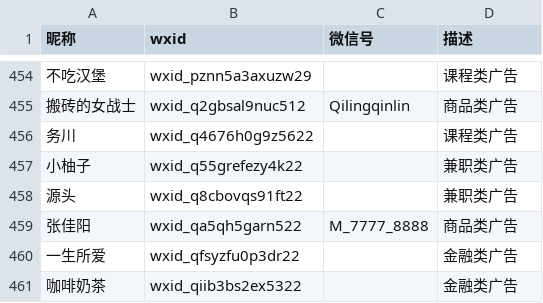
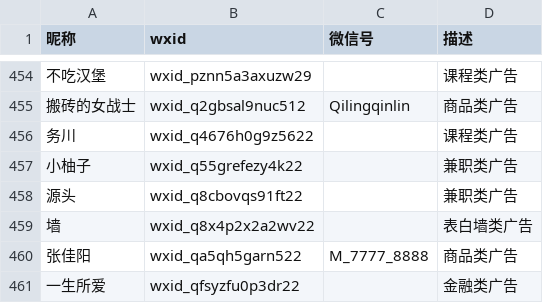
Before and after one commit to blacklisting/weixin, a CSV file: 广告.csv, drawn as a sheet; only a part is shown, gaps mark what is left out; the shorter side is filled out with more unchanged rows.

Commit message:
Update with a comment just seen.

```diff
--- a/广告.csv
+++ b/广告.csv
@@ -458,2 +458,3 @@
 "源头",wxid_q8cbovqs91ft22,,"兼职类广告"
+"墙",wxid_q8x4p2x2a2wv22,,"表白墙类广告"
 "张佳阳",wxid_qa5qh5garn522,M_7777_8888,"商品类广告"
```
